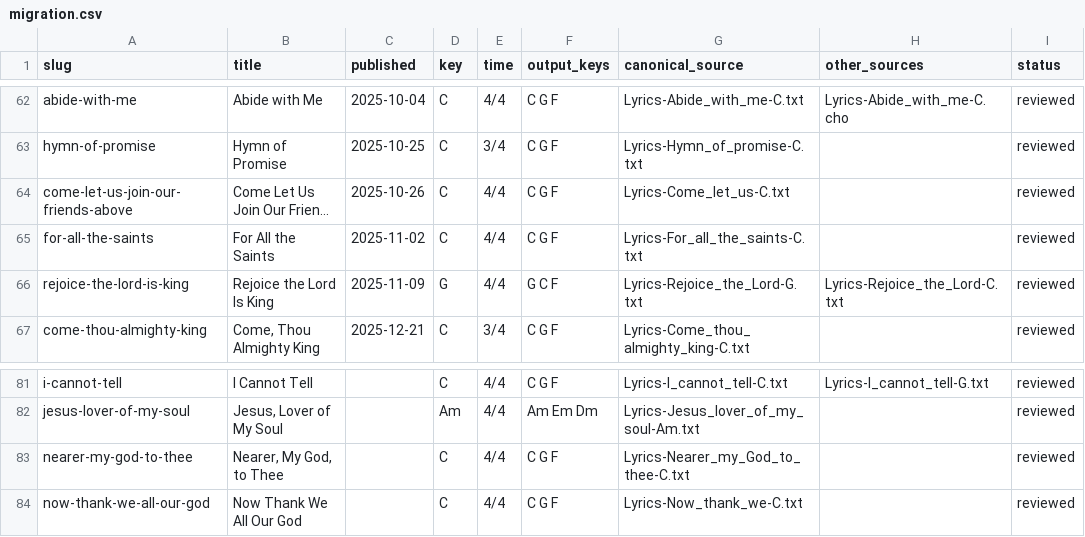
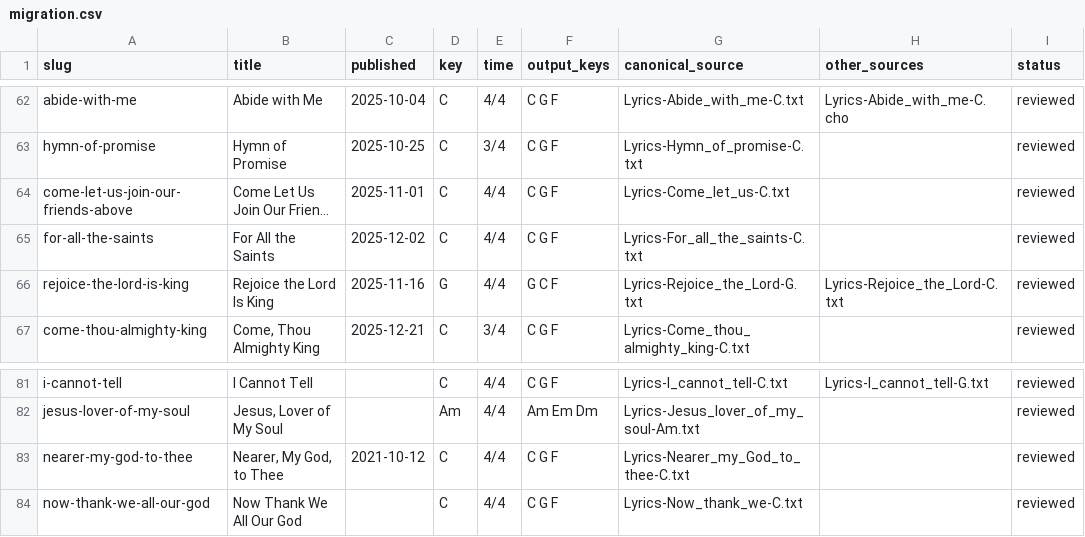
Before and after one commit to lipyeow/ukulele, a CSV file: wiki/migration.csv, drawn as a sheet; only a part is shown, gaps mark what is left out; long unchanged cells end in …; the diff covers the shown part only; the diff names each change by its address in the sheet, - before the commit and + after, or states it on an @@ line.

```diff
--- a/wiki/migration.csv
+++ b/wiki/migration.csv
-C64 (published): 2025-10-26
+C64 (published): 2025-11-01
-C65 (published): 2025-11-02
+C65 (published): 2025-12-02
-C66 (published): 2025-11-09
+C66 (published): 2025-11-16
-C83 (published): (empty)
+C83 (published): 2021-10-12
```
Also changed, not shown: 45 edited cells elsewhere in this file, 2 other files.
